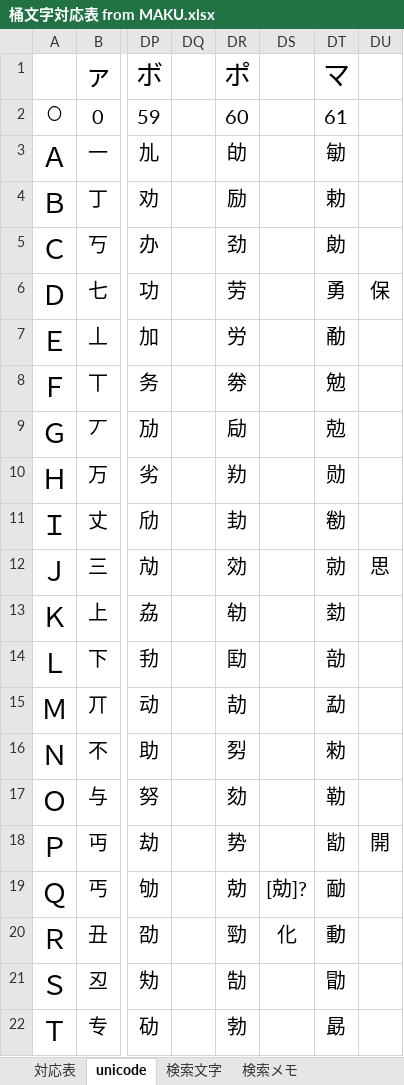
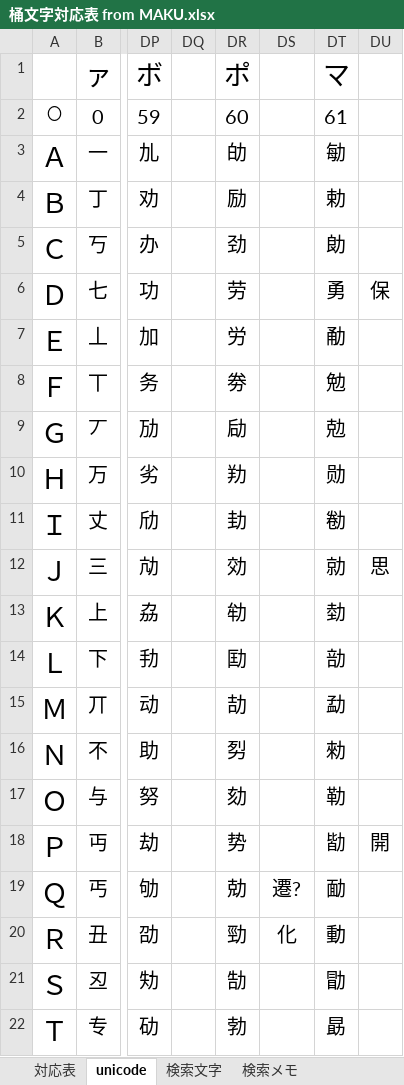
Before and after one commit to ayashiroooo/okechika-henkan, an Excel workbook: 桶文字対応表 from MAKU.xlsx, sheet unicode, drawn as a sheet; only a part is shown, gaps mark what is left out; values as stored, in another font and other column widths than the file's, no borders; conditional formats not drawn; the diff names each change by its address in the sheet, - before the commit and + after, or states it on an @@ line.

```diff
--- a/桶文字対応表 from MAKU.xlsx (sheet unicode)
+++ b/桶文字対応表 from MAKU.xlsx (sheet unicode)
-DS19: [勀]?
+DS19: 遷?
```
Also changed, not shown: sheet 検索メモ, sheet 対応表, 2 other files.
